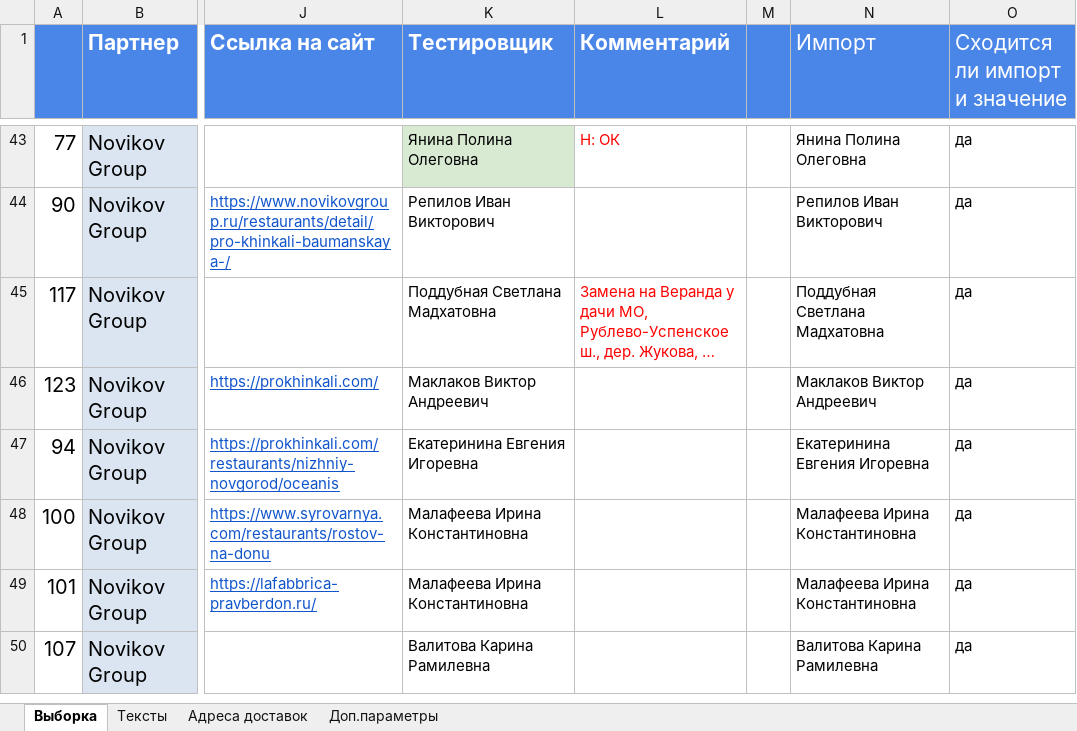
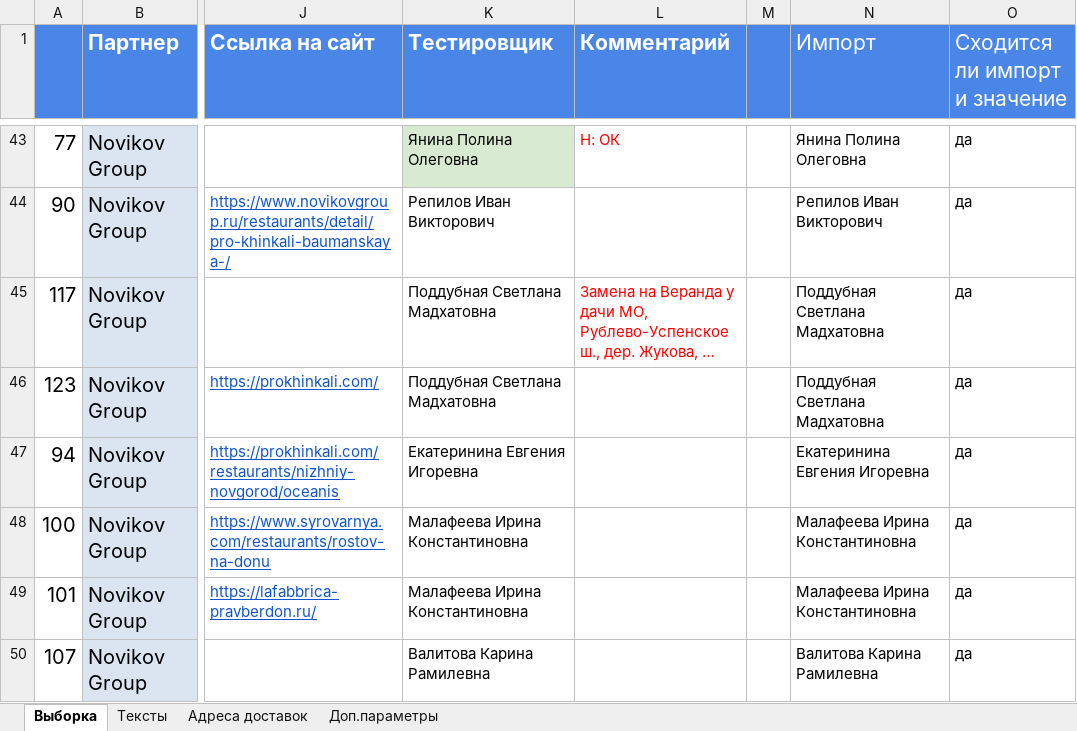
Before and after one commit to crowdtesting-ru/MS051125, an Excel workbook: data.xlsx, sheet Выборка, drawn as a sheet; only a part is shown, gaps mark what is left out; long unchanged cells end in …; values as stored, in another font and other column widths than the file's, no borders; charts and pictures and conditional formats not drawn; the diff names each change by its address in the sheet, - before the commit and + after, or states it on an @@ line.

Commit message:
Add files via upload

```diff
--- a/data.xlsx (sheet Выборка)
+++ b/data.xlsx (sheet Выборка)
-K46 (Тестировщик): Маклаков Виктор Андреевич
+K46 (Тестировщик): Поддубная Светлана Мадхатовна
-N46 (Импорт): Маклаков Виктор Андреевич
+N46 (Импорт): Поддубная Светлана Мадхатовна
```
